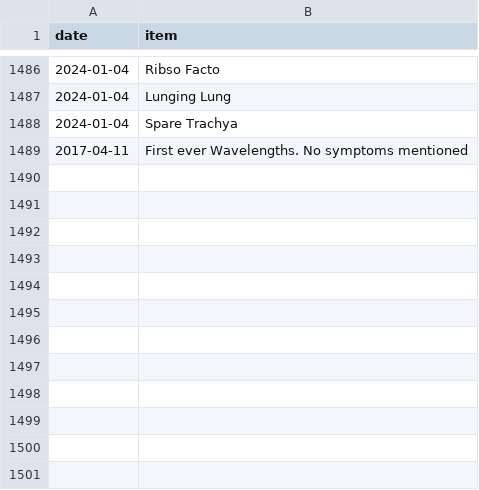
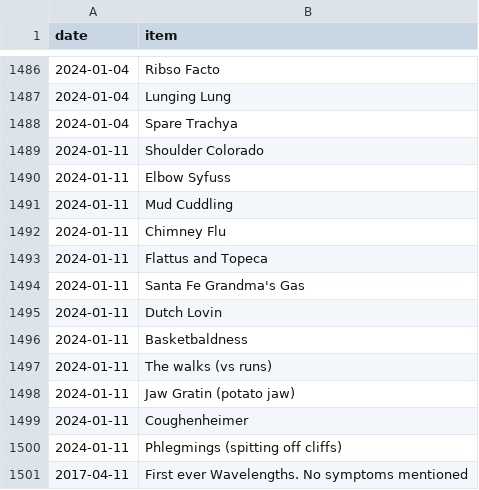
Before and after one commit to SpikeyBXL/thursdaywavelengths, a CSV file: data/symptoms.csv, drawn as a sheet; only a part is shown, gaps mark what is left out.

Commit message:
Add new symptoms for January 11, 2024
Added new symptoms recorded on 2024-01-11.

```diff
--- a/data/symptoms.csv
+++ b/data/symptoms.csv
@@ -1488,2 +1488,14 @@ date,item
 2024-01-04,Spare Trachya
+2024-01-11,Shoulder Colorado
+2024-01-11,Elbow Syfuss
+2024-01-11,Mud Cuddling
+2024-01-11,Chimney Flu
+2024-01-11,Flattus and Topeca
+2024-01-11,Santa Fe Grandma's Gas
+2024-01-11,Dutch Lovin
+2024-01-11,Basketbaldness
+2024-01-11,The walks (vs runs)
+2024-01-11,Jaw Gratin (potato jaw)
+2024-01-11,Coughenheimer
+2024-01-11,Phlegmings (spitting off cliffs)
 2017-04-11,First ever Wavelengths. No symptoms mentioned
```
